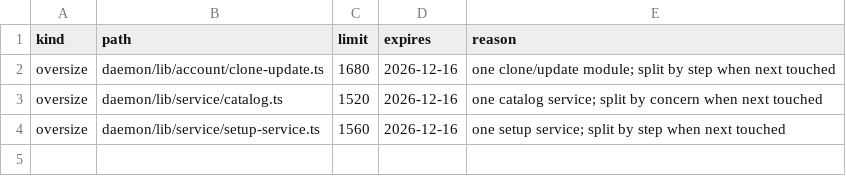
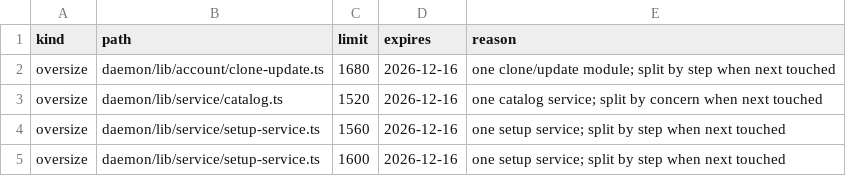
Before and after one commit to kirinnee/ferretry, a TSV file: packages/plugins/runtimes/composition.tsv, drawn as a sheet; the diff names each change by its address in the sheet, - before the commit and + after, or states it on an @@ line.

Commit message:
feat(runtimes): let each owner write its own imported component (r9 A3)
The setup.import executor hands imported mcp, skills and settings components to the plugin that owns the kind
(ProfileComponentSource.put) instead of Runtimes refusing them, never imports hooks, and reports each file written,
held and refused. Not all-or-none across owners; Runtimes' own files still land together.

```diff
--- a/packages/plugins/runtimes/composition.tsv
+++ b/packages/plugins/runtimes/composition.tsv
+row 5: oversize | daemon/lib/service/setup-service.ts | 1600 | 2026-12-16 | one setup service; split by step when next touched
```
Also changed, not shown: 12 other files.
